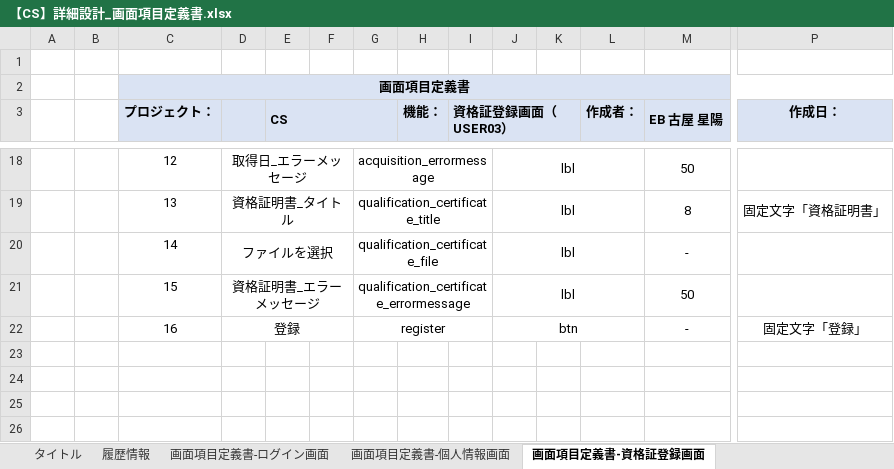
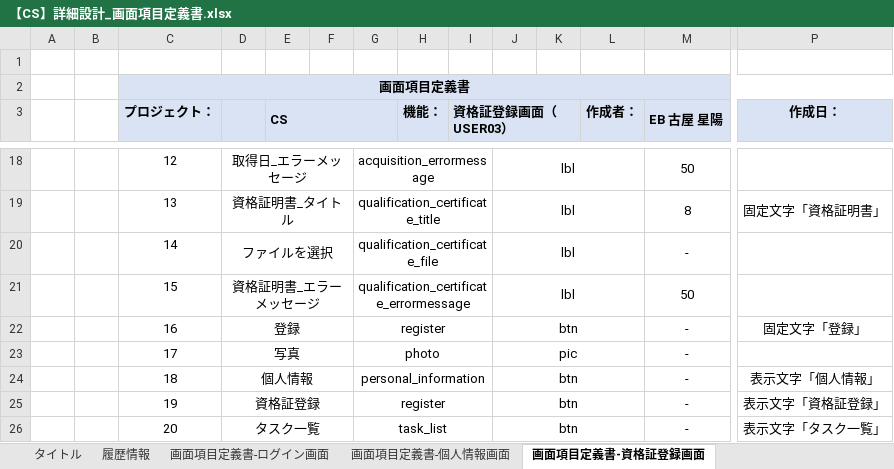
Before and after one commit to IotaTech-Info/certificate-online, an Excel workbook: doc/30_詳細設計/01_画面系/【CS】詳細設計_画面項目定義書.xlsx, sheet 画面項目定義書-資格証登録画面, drawn as a sheet; only a part is shown, gaps mark what is left out; values as stored, in another font and other column widths than the file's, no borders; rows hold the shown columns only; the diff names each change by its address in the sheet, - before the commit and + after, or states it on an @@ line.

Commit message:
up

```diff
--- a/doc/30_詳細設計/01_画面系/【CS】詳細設計_画面項目定義書.xlsx (sheet 画面項目定義書-資格証登録画面)
+++ b/doc/30_詳細設計/01_画面系/【CS】詳細設計_画面項目定義書.xlsx (sheet 画面項目定義書-資格証登録画面)
+row 23:  |  | 17 | 写真 |  |  | photo |  |  | pic |  |  | -
+row 24:  |  | 18 | 個人情報 |  |  | personal_information |  |  | btn |  |  | - | 表示文字「個人情報」
+row 25:  |  | 19 | 資格証登録 |  |  | register |  |  | btn |  |  | - | 表示文字「資格証登録」
+row 26:  |  | 20 | タスク一覧 |  |  | task_list |  |  | btn |  |  | - | 表示文字「タスク一覧」
```
Also changed, not shown: sheet 画面項目定義書-ログイン画面, sheet 画面項目定義書-個人情報画面.
